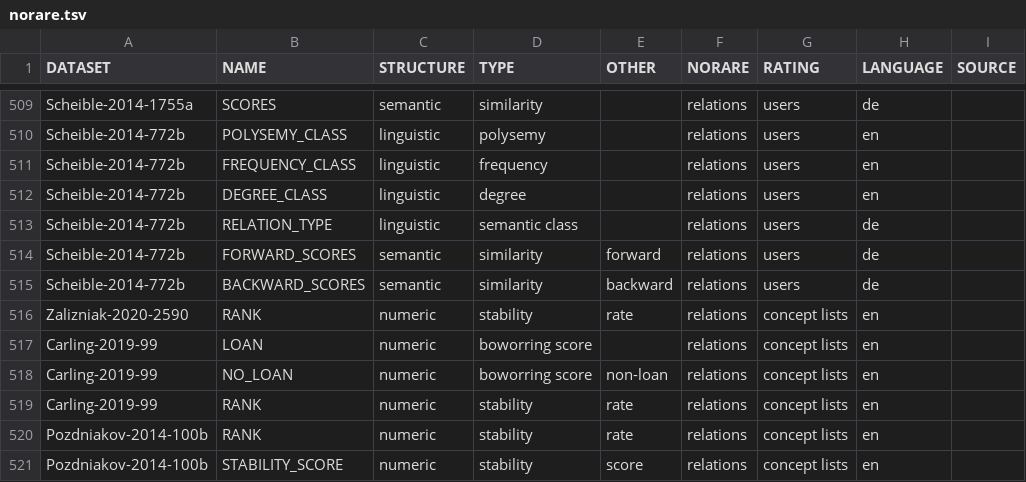
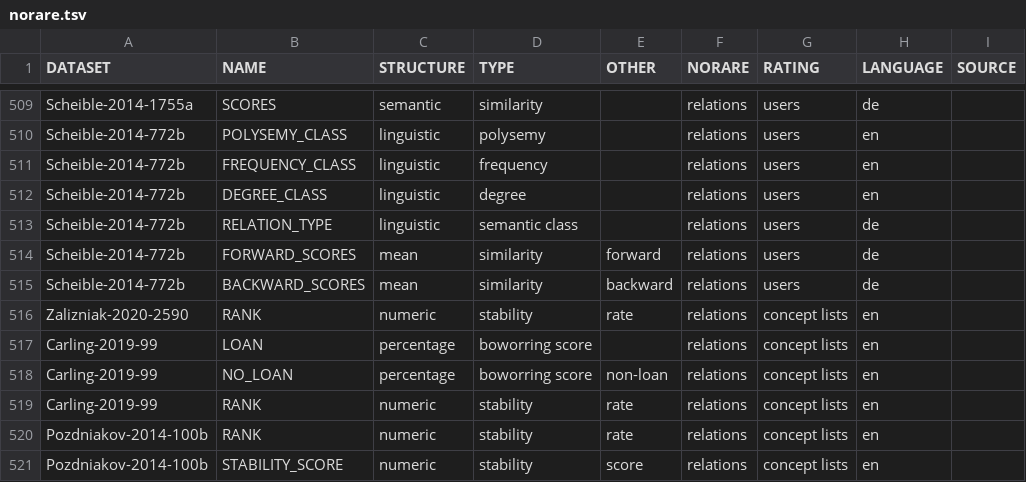
Before and after one commit to concepticon/norare-data, a TSV file: norare.tsv, drawn as a sheet; only a part is shown, gaps mark what is left out; the diff names each change by its address in the sheet, - before the commit and + after, or states it on an @@ line.

Commit message:
Typo

```diff
--- a/norare.tsv
+++ b/norare.tsv
-C514:C515 (STRUCTURE): semantic
+C514:C515 (STRUCTURE): mean
-C517:C518 (STRUCTURE): numeric
+C517:C518 (STRUCTURE): percentage
```
